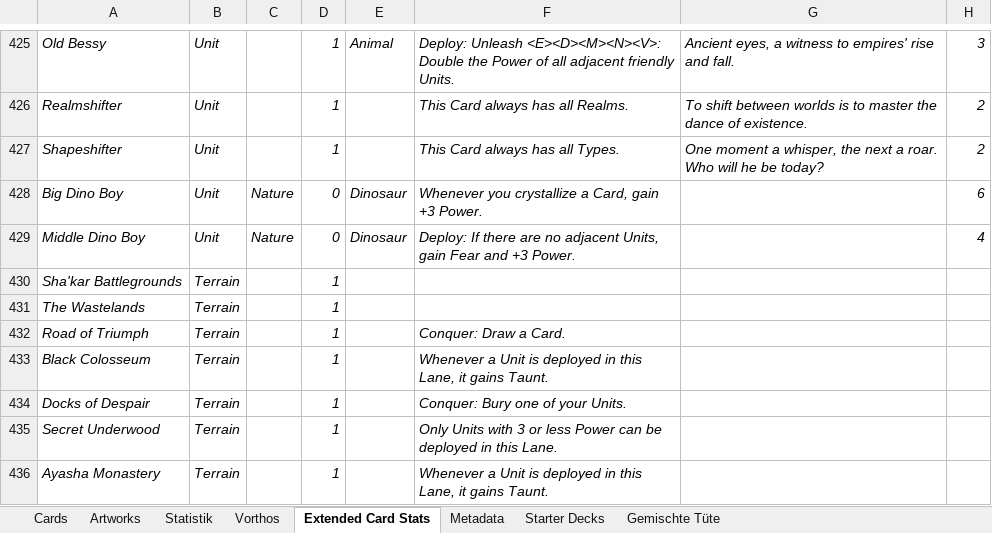
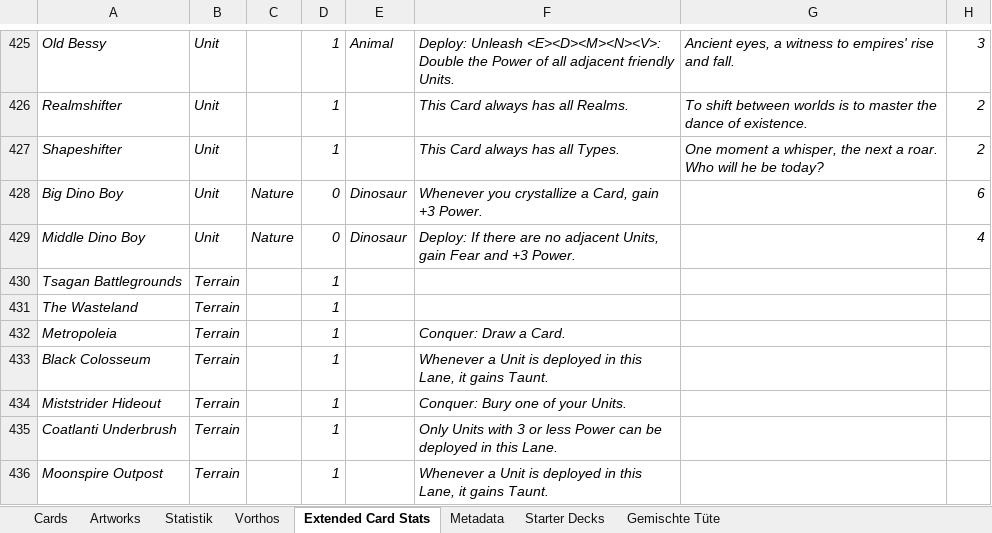
Before and after one commit to nonbiristudios/ShardsOfBeyond-v2, an Excel workbook: card-data/beyond.xlsx, sheet Extended Card Stats, drawn as a sheet; only a part is shown, gaps mark what is left out; values as stored, in another font and other column widths than the file's, no borders; charts and pictures not drawn; the diff covers the shown part only; the diff names each change by its address in the sheet, - before the commit and + after, or states it on an @@ line.

```diff
--- a/card-data/beyond.xlsx (sheet Extended Card Stats)
+++ b/card-data/beyond.xlsx (sheet Extended Card Stats)
-A430: Sha'kar Battlegrounds
+A430: Tsagan Battlegrounds
-A431: The Wastelands
+A431: The Wasteland
-A432: Road of Triumph
+A432: Metropoleia
-A434: Docks of Despair
+A434: Miststrider Hideout
-A435: Secret Underwood
+A435: Coatlanti Underbrush
-A436: Ayasha Monastery
+A436: Moonspire Outpost
```
Also changed, not shown: 1 added row, 1 removed row and 42 edited cells elsewhere in this sheet, sheet Vorthos, sheet Statistik, sheet Starter Decks, sheet Cards, sheet Artworks, formulas that keep their value, hidden cells, charts or pictures, 5 other files.
